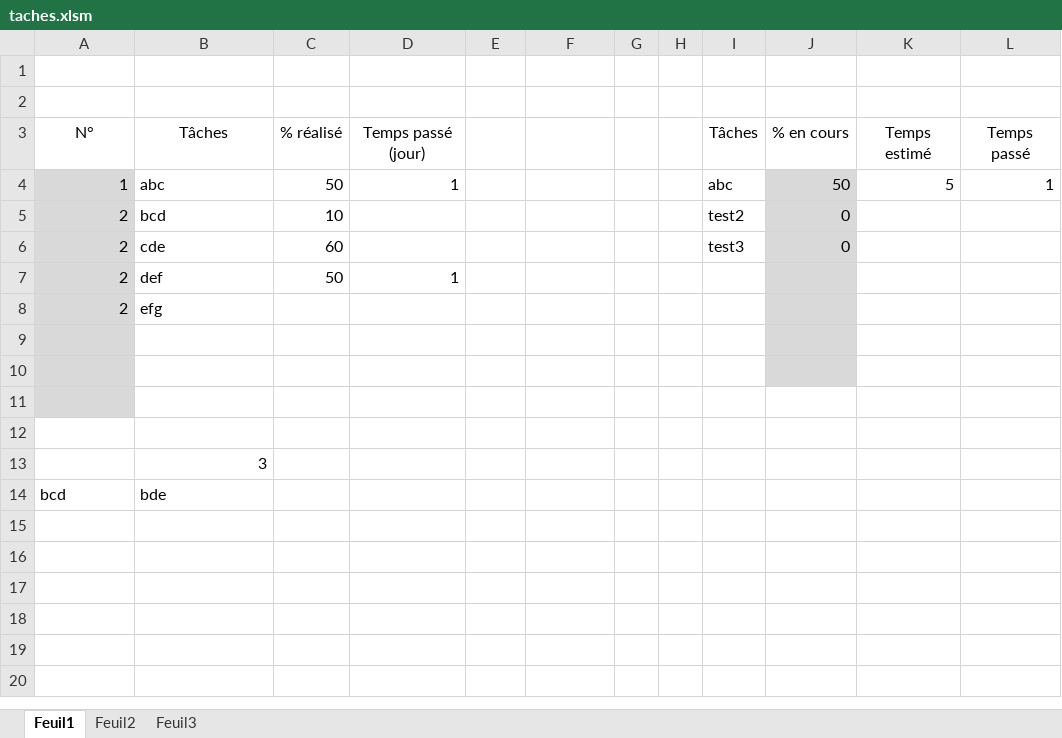
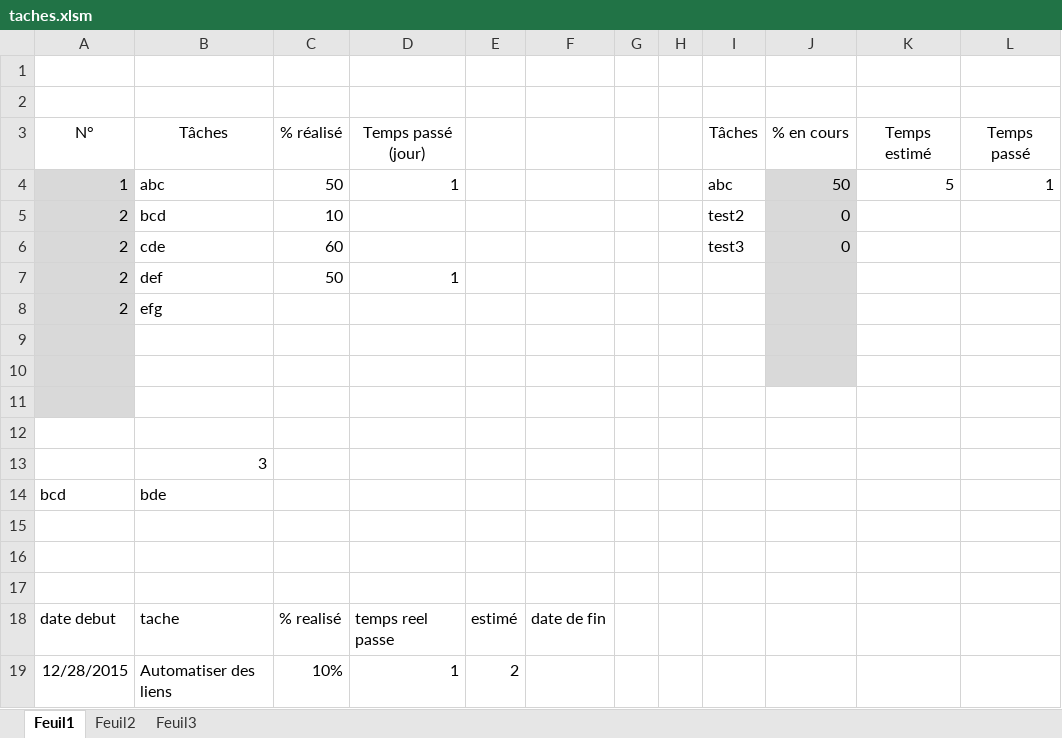
Before and after one commit to maaxow/homework, an Excel workbook: taches.xlsm, sheet Feuil1, drawn as a sheet; values as stored, in another font and other column widths than the file's, no borders; the diff names each change by its address in the sheet, - before the commit and + after, or states it on an @@ line.

Commit message:
update semaine 8 v8.0 + update table

```diff
--- a/taches.xlsm (sheet Feuil1)
+++ b/taches.xlsm (sheet Feuil1)
+row 15: (empty)
+row 16: (empty)
+row 17: (empty)
+row 18: date debut | tache | % realisé | temps reel passe | estimé | date de fin
+row 19: 12/28/2015 | Automatiser des liens | 10% | 1 | 2
```
Also changed, not shown: 1 other file.
